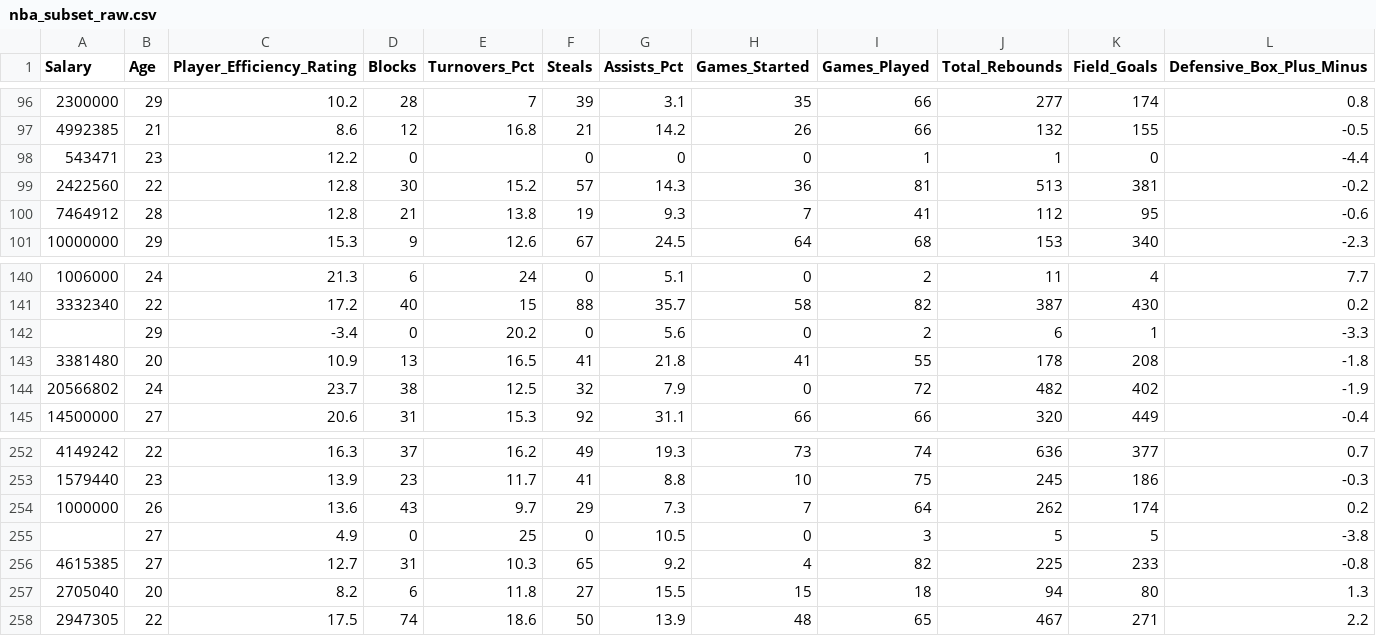
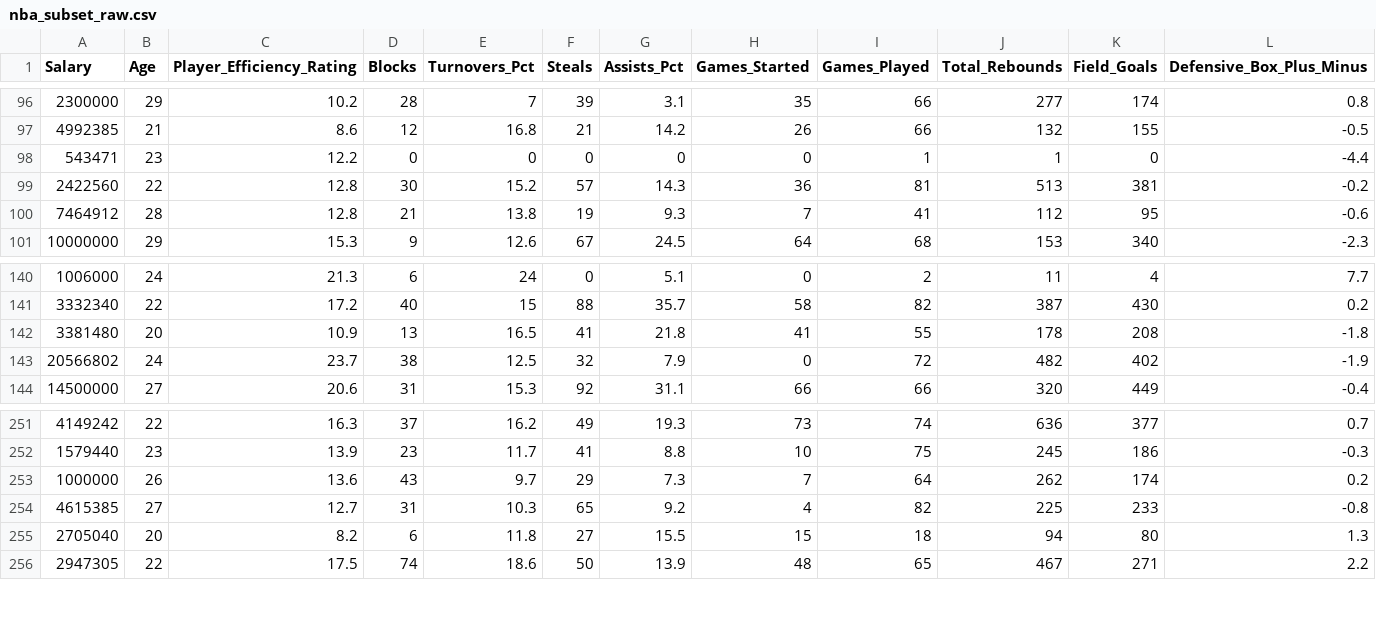
Before and after one commit to TravelingPotato/Team-Epic-DSC-630, a CSV file: nba_subset_raw.csv, drawn as a sheet; only a part is shown, gaps mark what is left out; rows hold the shown columns only; the diff names each change by its address in the sheet, - before the commit and + after, or states it on an @@ line.

```diff
--- a/nba_subset_raw.csv
+++ b/nba_subset_raw.csv
-E98 (Turnovers_Pct): (empty)
+E98 (Turnovers_Pct): 0
-row 142:  | 29 | -3.4 | 0 | 20.2 | 0 | 5.6 | 0 | 2 | 6 | 1 | -3.3
-row 255:  | 27 | 4.9 | 0 | 25 | 0 | 10.5 | 0 | 3 | 5 | 5 | -3.8
```
Also changed, not shown: 3 other files.
